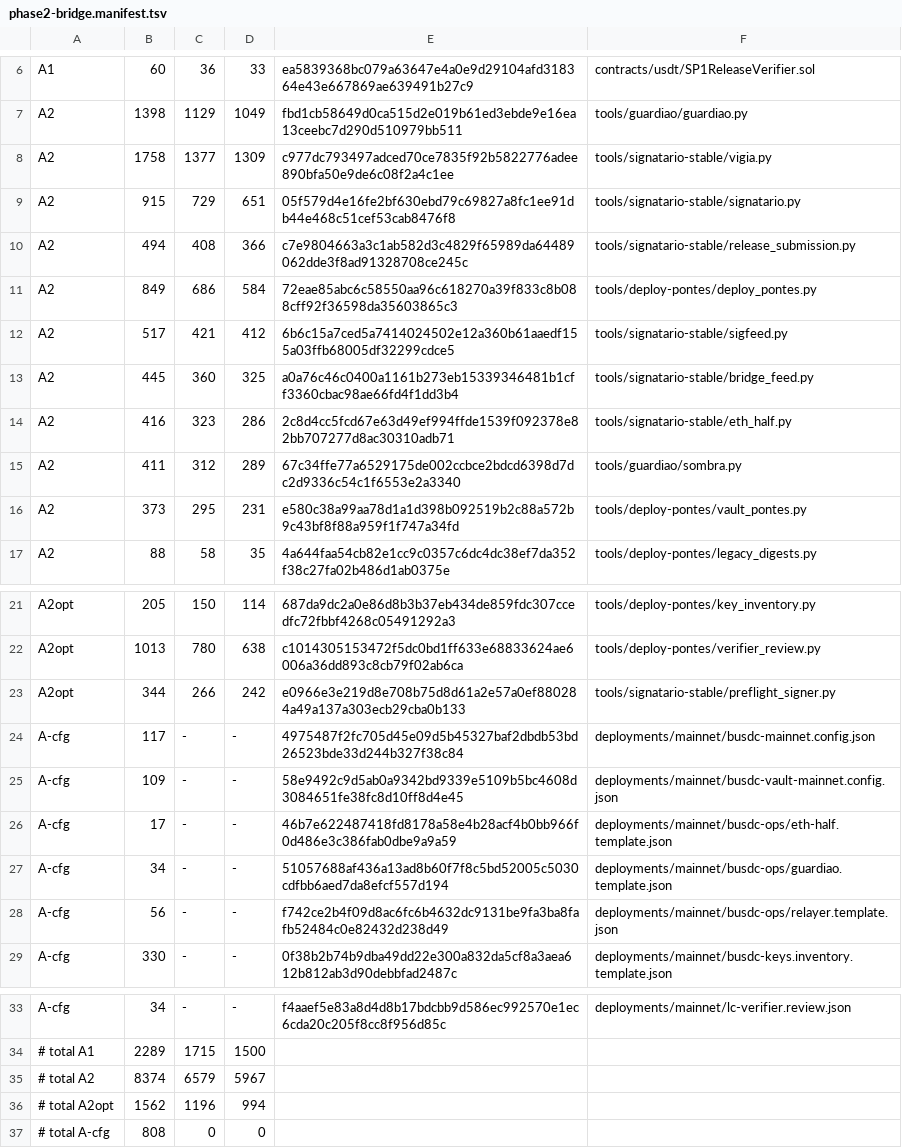
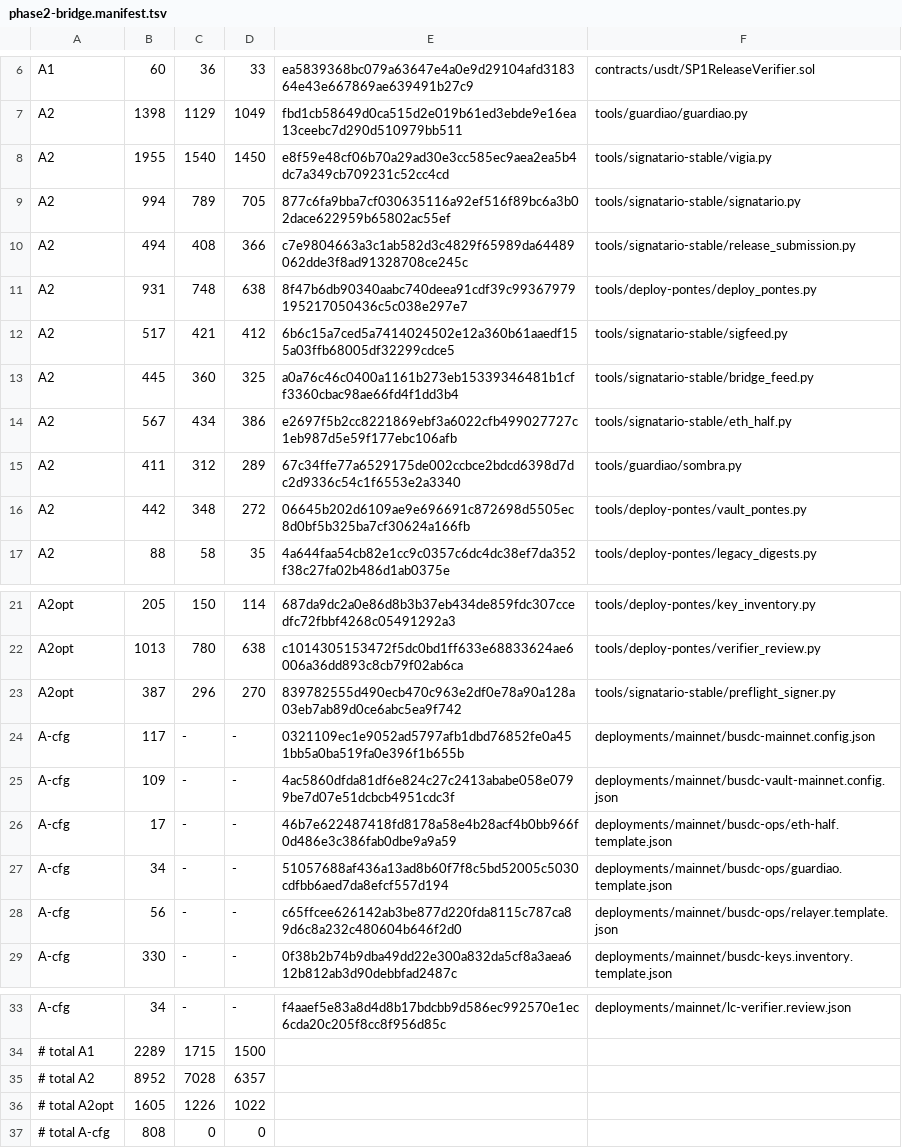
Before and after one commit to tiagobeltraoacioli-sketch/bloch-l2-bridge, a TSV file: docs/audit-rfp-r12/phase2-bridge.manifest.tsv, drawn as a sheet; only a part is shown, gaps mark what is left out.

```diff
--- a/docs/audit-rfp-r12/phase2-bridge.manifest.tsv
+++ b/docs/audit-rfp-r12/phase2-bridge.manifest.tsv
@@ -7,11 +7,11 @@ A1	60	36	33	ea5839368bc079a63647e4a0e9d29104afd318364e43e667869ae639491b27c9	con
 A2	1398	1129	1049	fbd1cb58649d0ca515d2e019b61ed3ebde9e16ea13ceebc7d290d510979bb511	tools/guardiao/guardiao.py
-A2	1758	1377	1309	c977dc793497adced70ce7835f92b5822776adee890bfa50e9de6c08f2a4c1ee	tools/signatario-stable/vigia.py
-A2	915	729	651	05f579d4e16fe2bf630ebd79c69827a8fc1ee91db44e468c51cef53cab8476f8	tools/signatario-stable/signatario.py
+A2	1955	1540	1450	e8f59e48cf06b70a29ad30e3cc585ec9aea2ea5b4dc7a349cb709231c52cc4cd	tools/signatario-stable/vigia.py
+A2	994	789	705	877c6fa9bba7cf030635116a92ef516f89bc6a3b02dace622959b65802ac55ef	tools/signatario-stable/signatario.py
 A2	494	408	366	c7e9804663a3c1ab582d3c4829f65989da64489062dde3f8ad91328708ce245c	tools/signatario-stable/release_submission.py
-A2	849	686	584	72eae85abc6c58550aa96c618270a39f833c8b088cff92f36598da35603865c3	tools/deploy-pontes/deploy_pontes.py
+A2	931	748	638	8f47b6db90340aabc740deea91cdf39c99367979195217050436c5c038e297e7	tools/deploy-pontes/deploy_pontes.py
 A2	517	421	412	6b6c15a7ced5a7414024502e12a360b61aaedf155a03ffb68005df32299cdce5	tools/signatario-stable/sigfeed.py
 A2	445	360	325	a0a76c46c0400a1161b273eb15339346481b1cff3360cbac98ae66fd4f1dd3b4	tools/signatario-stable/bridge_feed.py
-A2	416	323	286	2c8d4cc5fcd67e63d49ef994ffde1539f092378e82bb707277d8ac30310adb71	tools/signatario-stable/eth_half.py
+A2	567	434	386	e2697f5b2cc8221869ebf3a6022cfb499027727c1eb987d5e59f177ebc106afb	tools/signatario-stable/eth_half.py
 A2	411	312	289	67c34ffe77a6529175de002ccbce2bdcd6398d7dc2d9336c54c1f6553e2a3340	tools/guardiao/sombra.py
-A2	373	295	231	e580c38a99aa78d1a1d398b092519b2c88a572b9c43bf8f88a959f1f747a34fd	tools/deploy-pontes/vault_pontes.py
+A2	442	348	272	06645b202d6109ae9e696691c872698d5505ec8d0bf5b325ba7cf30624a166fb	tools/deploy-pontes/vault_pontes.py
 A2	88	58	35	4a644faa54cb82e1cc9c0357c6dc4dc38ef7da352f38c27fa02b486d1ab0375e	tools/deploy-pontes/legacy_digests.py
@@ -22,8 +22,8 @@ A2opt	205	150	114	687da9dc2a0e86d8b3b37eb434de859fdc307ccedfc72fbbf4268c05491292
 A2opt	1013	780	638	c1014305153472f5dc0bd1ff633e68833624ae6006a36dd893c8cb79f02ab6ca	tools/deploy-pontes/verifier_review.py
-A2opt	344	266	242	e0966e3e219d8e708b75d8d61a2e57a0ef880284a49a137a303ecb29cba0b133	tools/signatario-stable/preflight_signer.py
-A-cfg	117	-	-	4975487f2fc705d45e09d5b45327baf2dbdb53bd26523bde33d244b327f38c84	deployments/mainnet/busdc-mainnet.config.json
-A-cfg	109	-	-	58e9492c9d5ab0a9342bd9339e5109b5bc4608d3084651fe38fc8d10ff8d4e45	deployments/mainnet/busdc-vault-mainnet.config.json
+A2opt	387	296	270	839782555d490ecb470c963e2df0e78a90a128a03eb7ab89d0ce6abc5ea9f742	tools/signatario-stable/preflight_signer.py
+A-cfg	117	-	-	0321109ec1e9052ad5797afb1dbd76852fe0a451bb5a0ba519fa0e396f1b655b	deployments/mainnet/busdc-mainnet.config.json
+A-cfg	109	-	-	4ac5860dfda81df6e824c27c2413ababe058e0799be7d07e51dcbcb4951cdc3f	deployments/mainnet/busdc-vault-mainnet.config.json
 A-cfg	17	-	-	46b7e622487418fd8178a58e4b28acf4b0bb966f0d486e3c386fab0dbe9a9a59	deployments/mainnet/busdc-ops/eth-half.template.json
 A-cfg	34	-	-	51057688af436a13ad8b60f7f8c5bd52005c5030cdfbb6aed7da8efcf557d194	deployments/mainnet/busdc-ops/guardiao.template.json
-A-cfg	56	-	-	f742ce2b4f09d8ac6fc6b4632dc9131be9fa3ba8fafb52484c0e82432d238d49	deployments/mainnet/busdc-ops/relayer.template.json
+A-cfg	56	-	-	c65ffcee626142ab3be877d220fda8115c787ca89d6c8a232c480604b646f2d0	deployments/mainnet/busdc-ops/relayer.template.json
 A-cfg	330	-	-	0f38b2b74b9dba49dd22e300a832da5cf8a3aea612b812ab3d90debbfad2487c	deployments/mainnet/busdc-keys.inventory.template.json
@@ -34,4 +34,4 @@ A-cfg	34	-	-	f4aaef5e83a8d4d8b17bdcbb9d586ec992570e1ec6cda20c205f8cc8f956d85c	de
 # total A1	2289	1715	1500
-# total A2	8374	6579	5967
-# total A2opt	1562	1196	994
+# total A2	8952	7028	6357
+# total A2opt	1605	1226	1022
 # total A-cfg	808	0	0
```
Also changed, not shown: 5 other files.
